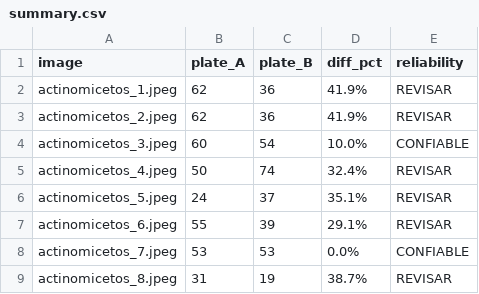
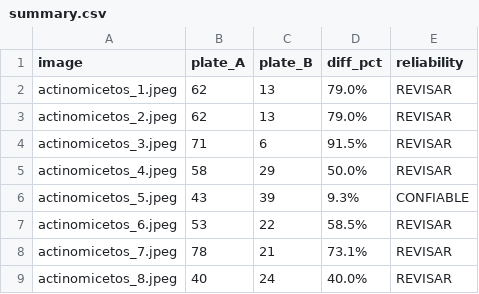
Before and after one commit to soleil-kamitto/GenSAM, a CSV file: results/colonies/summary.csv, drawn as a sheet.

```diff
--- a/results/colonies/summary.csv
+++ b/results/colonies/summary.csv
@@ -1,9 +1,9 @@
 image,plate_A,plate_B,diff_pct,reliability
-actinomicetos_1.jpeg,62,36,41.9%,REVISAR
-actinomicetos_2.jpeg,62,36,41.9%,REVISAR
-actinomicetos_3.jpeg,60,54,10.0%,CONFIABLE
-actinomicetos_4.jpeg,50,74,32.4%,REVISAR
-actinomicetos_5.jpeg,24,37,35.1%,REVISAR
-actinomicetos_6.jpeg,55,39,29.1%,REVISAR
-actinomicetos_7.jpeg,53,53,0.0%,CONFIABLE
-actinomicetos_8.jpeg,31,19,38.7%,REVISAR
+actinomicetos_1.jpeg,62,13,79.0%,REVISAR
+actinomicetos_2.jpeg,62,13,79.0%,REVISAR
+actinomicetos_3.jpeg,71,6,91.5%,REVISAR
+actinomicetos_4.jpeg,58,29,50.0%,REVISAR
+actinomicetos_5.jpeg,43,39,9.3%,CONFIABLE
+actinomicetos_6.jpeg,53,22,58.5%,REVISAR
+actinomicetos_7.jpeg,78,21,73.1%,REVISAR
+actinomicetos_8.jpeg,40,24,40.0%,REVISAR
```
Also changed, not shown: 8 other files.
